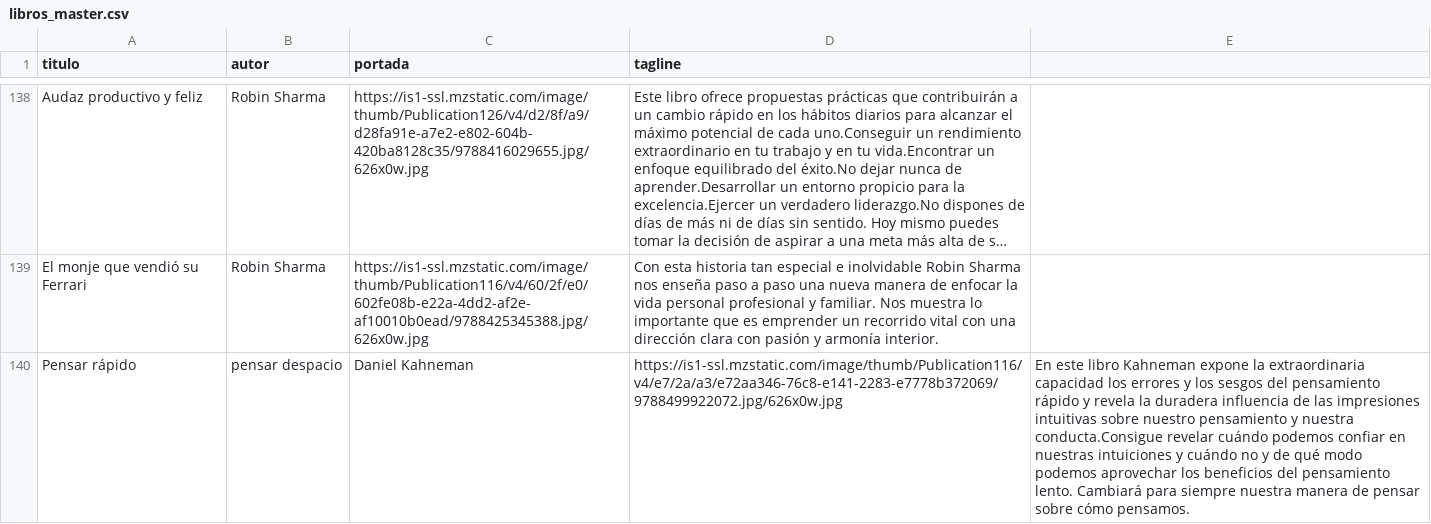
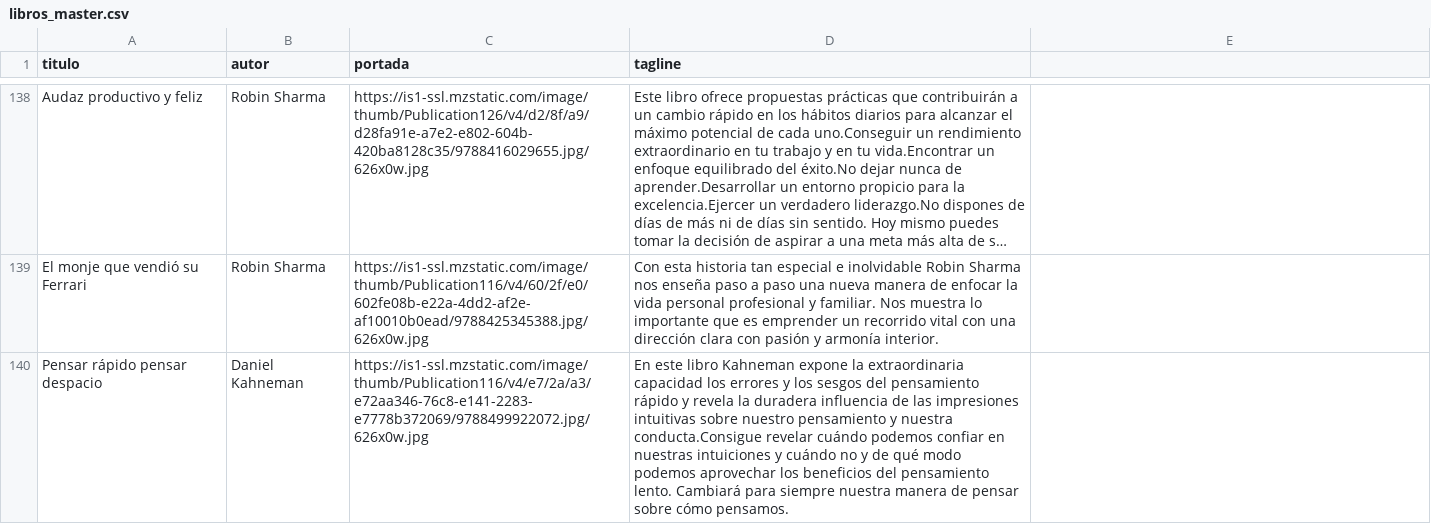
Before and after one commit to badirnakid/triggui-content, a CSV file: data/libros_master.csv, drawn as a sheet; only a part is shown, gaps mark what is left out; long unchanged cells end in …; removed rows and columns are numbered as before the commit, all else as after; the diff names each change by its address in the sheet, - before the commit and + after, or states it on an @@ line.

Commit message:
Update libros_master.csv

```diff
--- a/data/libros_master.csv
+++ b/data/libros_master.csv
-row 140: Pensar rápido | pensar despacio | Daniel Kahneman | https://is1-ssl.mzstatic.com/image/thumb/Publication116/v4/e7/2a/a3/e72aa346-76c8-e141-2283-e7778b372069/9788499922072.jpg/626x0w.jpg | En este libro Kahneman expone la extraordinaria capacidad los errores y los sesgos del pensamiento rápido y revela la duradera influencia de las impresiones intuitivas sobre nuestro pensamiento y nuestra conducta.Consigue revelar cuándo podemos confiar en nuestras intuiciones y cuándo no y de qué modo podemos aprovechar los beneficios del pensamiento lento. Cambiará para siempre nuestra manera de pensar sobre cómo pensamos.
+row 140: Pensar rápido pensar despacio | Daniel Kahneman | https://is1-ssl.mzstatic.com/image/thumb/Publication116/v4/e7/2a/a3/e72aa346-76c8-e141-2283-e7778b372069/9788499922072.jpg/626x0w.jpg | En este libro Kahneman expone la extraordinaria capacidad los errores y los sesgos del pensamiento rápido y revela la duradera influencia de las impresiones intuitivas sobre nuestro pensamiento y nuestra conducta.Consigue revelar cuándo podemos confiar en nuestras intuiciones y cuándo no y de qué modo podemos aprovechar los beneficios del pensamiento lento. Cambiará para siempre nuestra manera de pensar sobre cómo pensamos.
```
